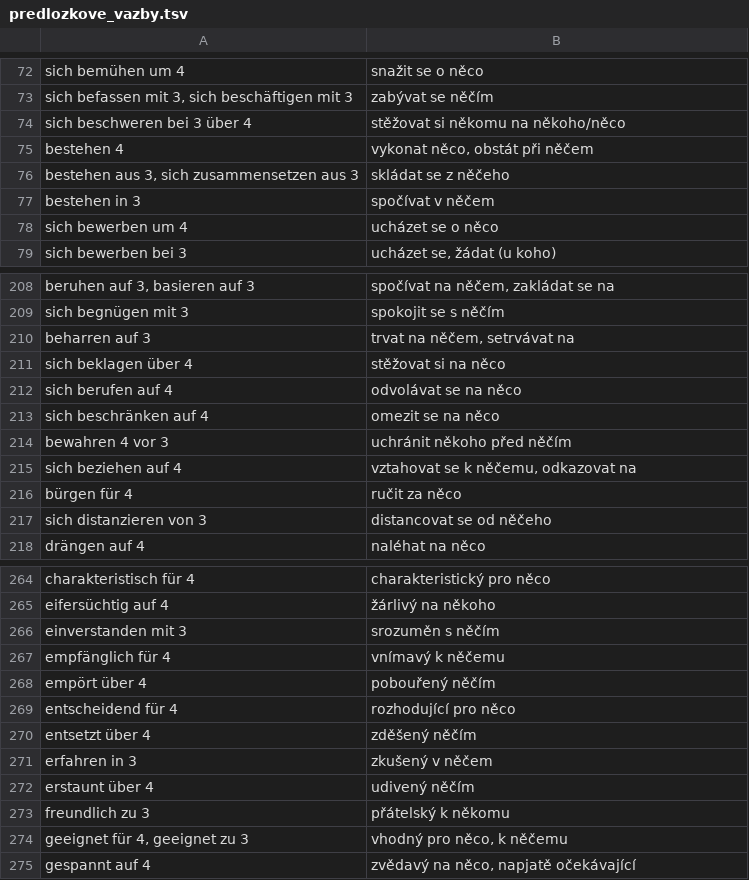
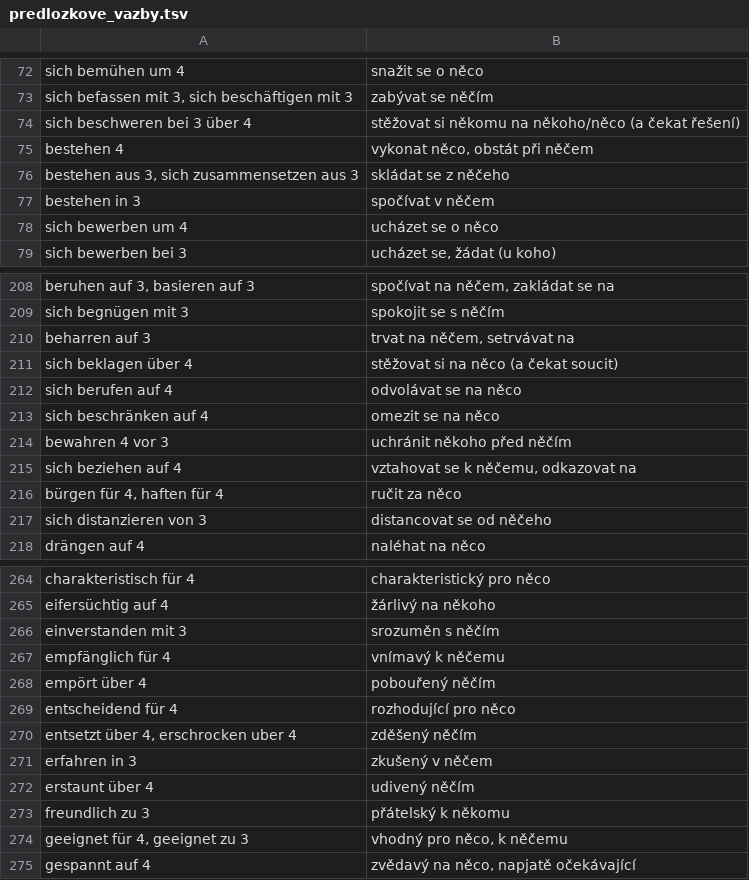
Before and after one commit to jlibovicky/practice-vocab, a TSV file: german/predlozkove_vazby.tsv, drawn as a sheet; only a part is shown, gaps mark what is left out.

Commit message:
upresneni

```diff
--- a/german/predlozkove_vazby.tsv
+++ b/german/predlozkove_vazby.tsv
@@ -73,3 +73,3 @@ sich bemühen um 4	snažit se o něco
 sich befassen mit 3, sich beschäftigen mit 3	zabývat se něčím
-sich beschweren bei 3 über 4	stěžovat si někomu na někoho/něco
+sich beschweren bei 3 über 4	stěžovat si někomu na někoho/něco (a čekat řešení)
 bestehen 4	vykonat něco, obstát při něčem
@@ -210,3 +210,3 @@ sich begnügen mit 3	spokojit se s něčím
 beharren auf 3	trvat na něčem, setrvávat na
-sich beklagen über 4	stěžovat si na něco
+sich beklagen über 4	stěžovat si na něco (a čekat soucit)
 sich berufen auf 4	odvolávat se na něco
@@ -215,3 +215,3 @@ bewahren 4 vor 3	uchránit někoho před něčím
 sich beziehen auf 4	vztahovat se k něčemu, odkazovat na
-bürgen für 4	ručit za něco
+bürgen für 4, haften für 4	ručit za něco
 sich distanzieren von 3	distancovat se od něčeho
@@ -269,3 +269,3 @@ empört über 4	pobouřený něčím
 entscheidend für 4	rozhodující pro něco
-entsetzt über 4	zděšený něčím
+entsetzt über 4, erschrocken uber 4	zděšený něčím
 erfahren in 3	zkušený v něčem
```
